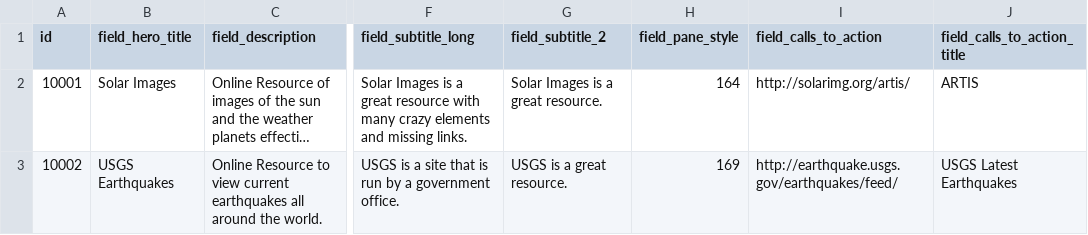
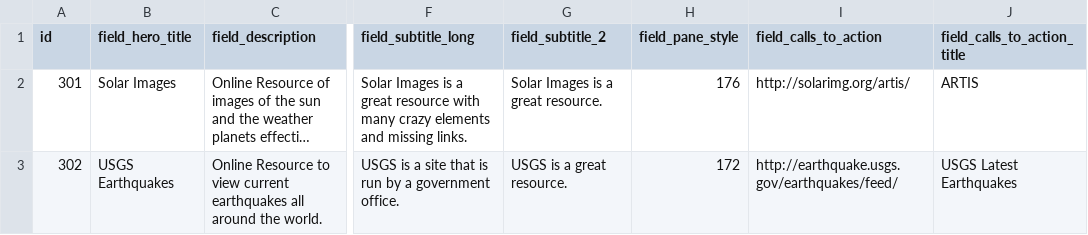
Before and after one commit to StartupInADay/Los-Angeles-California, a CSV file: modules/custom/sbp_migrate/import/field_collection_online_resources_hero.csv, drawn as a sheet; only a part is shown, gaps mark what is left out; long unchanged cells end in …; the diff names each change by its address in the sheet, - before the commit and + after, or states it on an @@ line.

```diff
--- a/modules/custom/sbp_migrate/import/field_collection_online_resources_hero.csv
+++ b/modules/custom/sbp_migrate/import/field_collection_online_resources_hero.csv
-A2 (id): 10001
+A2 (id): 301
-H2 (field_pane_style): 164
+H2 (field_pane_style): 176
-A3 (id): 10002
+A3 (id): 302
-H3 (field_pane_style): 169
+H3 (field_pane_style): 172
```
Also changed, not shown: modules/custom/sbp_migrate/import/field_collection_incentives_hero.csv, modules/custom/sbp_migrate/import/incentives.csv, 41 other files.
